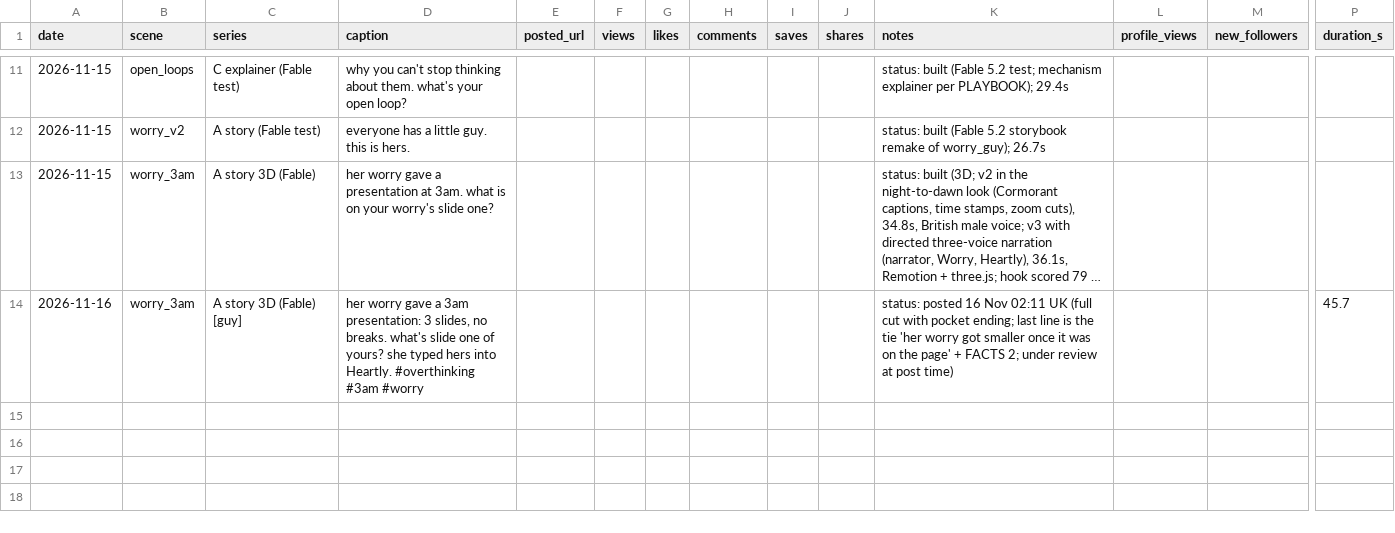
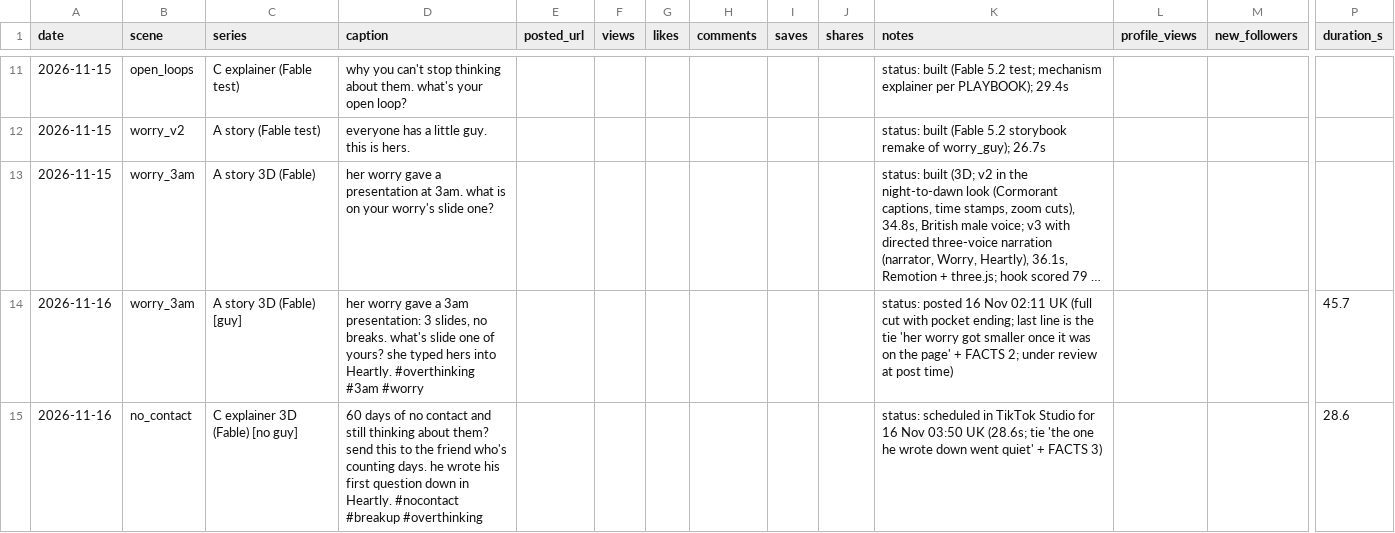
Before and after one commit to odimoji/heartly-content, a CSV file: tracker/posts.csv, drawn as a sheet; only a part is shown, gaps mark what is left out; long unchanged cells end in …; rows hold the shown columns only; the diff names each change by its address in the sheet, - before the commit and + after, or states it on an @@ line.

```diff
--- a/tracker/posts.csv
+++ b/tracker/posts.csv
+row 15: 2026-11-16 | no_contact | C explainer 3D (Fable) [no guy] | 60 days of no contact and still thinking about them? send this to the friend who's counting days. he wrote his first question down in Heartly. #nocontact #breakup #overthinking |  |  |  |  |  |  | status: scheduled in TikTok Studio for 16 Nov 03:50 UK (28.6s; tie 'the one he wrote down went quiet' + FACTS 3) |  |  | 28.6
```
Also changed, not shown: 2 other files.
